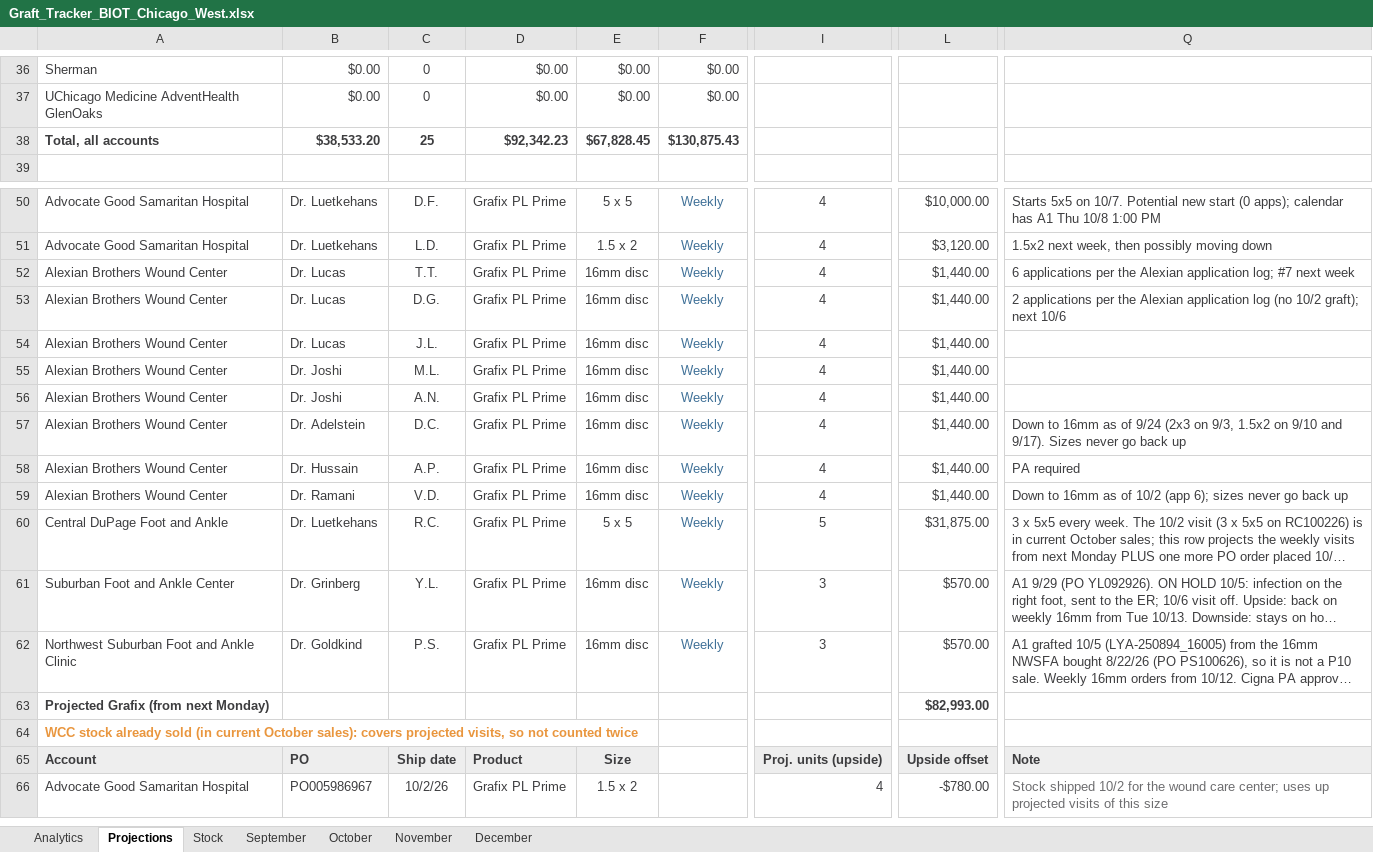
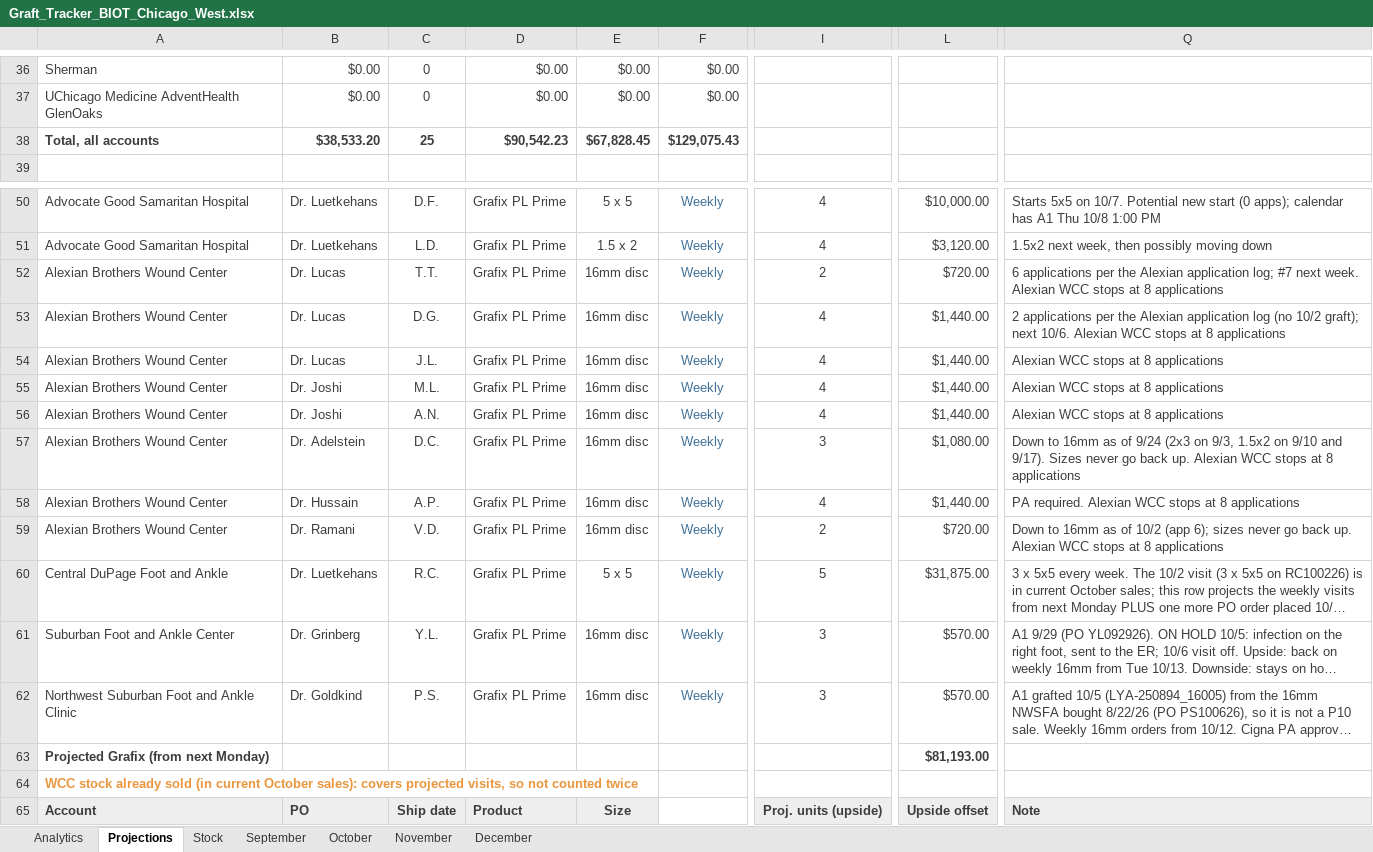
Before and after one commit to ajpeterson113/Graft-Tracker, an Excel workbook: Graft_Tracker_BIOT_Chicago_West.xlsx, sheet Projections, drawn as a sheet; only a part is shown, gaps mark what is left out; the shorter side is filled out with more unchanged rows; long unchanged cells end in …; values as stored, in another font and other column widths than the file's, no borders; the diff covers the shown part only; the diff names each change by its address in the sheet, - before the commit and + after, or states it on an @@ line.

Commit message:
Projection: Alexian WCC stops at 8 applications (T.T., V.D. 2 left; D.C. 3 left)

```diff
--- a/Graft_Tracker_BIOT_Chicago_West.xlsx (sheet Projections)
+++ b/Graft_Tracker_BIOT_Chicago_West.xlsx (sheet Projections)
-D38: $92,342.23
+D38: $90,542.23
-F38: $130,875.43
+F38: $129,075.43
-I52: 4
+I52: 2
-L52: $1,440.00
+L52: $720.00
-Q52: …#7 next week
+Q52: …#7 next week. Alexian WCC stops at 8 applications
-Q53: …graft); next 10/6
+Q53: …graft); next 10/6. Alexian WCC stops at 8 applications
-Q54:Q56: (empty)
+Q54:Q56: Alexian WCC stops at 8 applications
-I57: 4
+I57: 3
-L57: $1,440.00
+L57: $1,080.00
-Q57: …go back up
+Q57: …go back up. Alexian WCC stops at 8 applications
-Q58: PA required
+Q58: PA required. Alexian WCC stops at 8 applications
-I59: 4
+I59: 2
-L59: $1,440.00
+L59: $720.00
-Q59: …go back up
+Q59: …go back up. Alexian WCC stops at 8 applications
-L63: $82,993.00
+L63: $81,193.00
```
Also changed, not shown: 11 edited cells elsewhere in this sheet, formulas that keep their value, charts or pictures, 2 other files.
